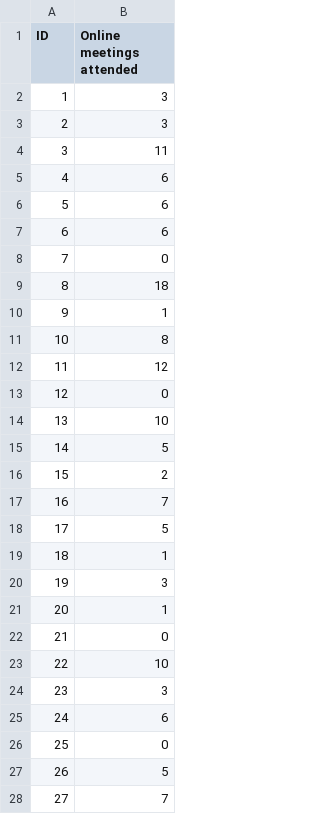
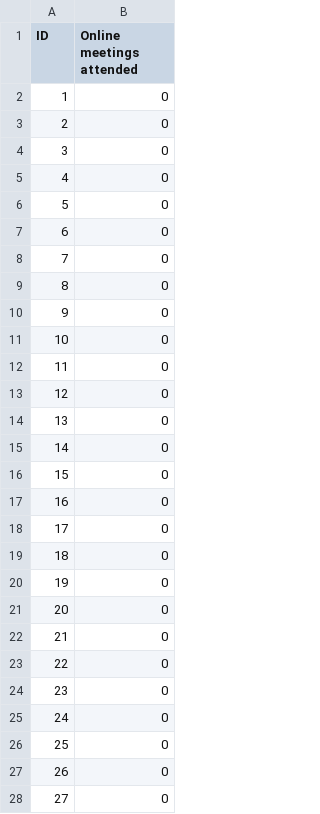
Before and after one commit to shreyasugemuge/Senior-Design-Project, a CSV file: src/Behaviors/behavior_java/OnlineMeetings.csv, drawn as a sheet; only a part is shown; the diff covers the shown part only.

```diff
--- a/src/Behaviors/behavior_java/OnlineMeetings.csv
+++ b/src/Behaviors/behavior_java/OnlineMeetings.csv
@@ -1,28 +1,28 @@
 "ID","Online meetings attended"
-"1","3"
-"2","3"
-"3","11"
-"4","6"
-"5","6"
-"6","6"
+"1","0"
+"2","0"
+"3","0"
+"4","0"
+"5","0"
+"6","0"
 "7","0"
-"8","18"
-"9","1"
-"10","8"
-"11","12"
+"8","0"
+"9","0"
+"10","0"
+"11","0"
 "12","0"
-"13","10"
-"14","5"
-"15","2"
-"16","7"
-"17","5"
-"18","1"
-"19","3"
-"20","1"
+"13","0"
+"14","0"
+"15","0"
+"16","0"
+"17","0"
+"18","0"
+"19","0"
+"20","0"
 "21","0"
-"22","10"
-"23","3"
-"24","6"
+"22","0"
+"23","0"
+"24","0"
 "25","0"
-"26","5"
-"27","7"
+"26","0"
+"27","0"
```
Also changed, not shown: 66 edited cells elsewhere in this file, src/Behaviors/behavior_java/bonusActivities.csv, src/Behaviors/behavior_java/testAverageAct.csv, 7 other files.
